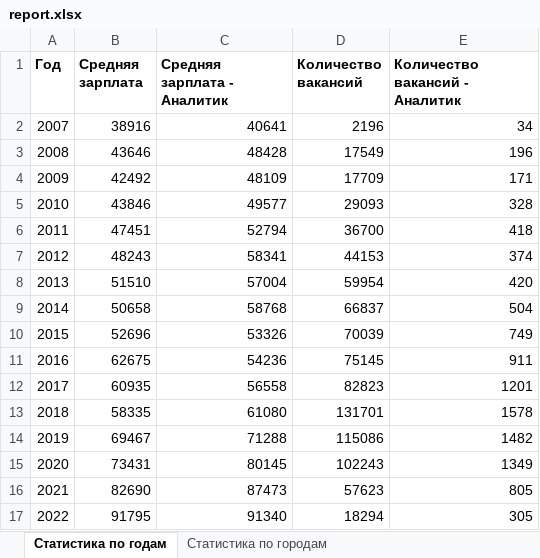
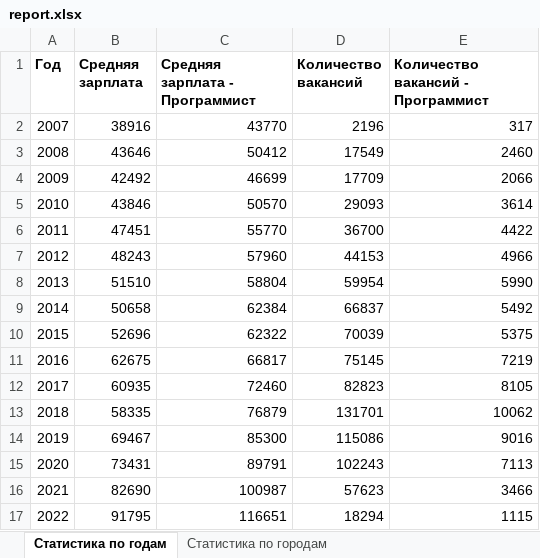
Before and after one commit to SwayMinin/Minin, an Excel workbook: report.xlsx, sheet Статистика по годам, drawn as a sheet; values as stored, in another font and other column widths than the file's, no borders; the diff names each change by its address in the sheet, - before the commit and + after, or states it on an @@ line.

```diff
--- a/report.xlsx (sheet Статистика по годам)
+++ b/report.xlsx (sheet Статистика по годам)
-C1: Средняя зарплата - Аналитик
+C1: Средняя зарплата - Программист
-E1: Количество вакансий - Аналитик
+E1: Количество вакансий - Программист
-C2 (Средняя зарплата - Программист): 40641
+C2 (Средняя зарплата - Программист): 43770
-E2: 34
+E2: 317
-C3 (Средняя зарплата - Программист): 48428
+C3 (Средняя зарплата - Программист): 50412
-E3: 196
+E3: 2460
-C4 (Средняя зарплата - Программист): 48109
+C4 (Средняя зарплата - Программист): 46699
-E4: 171
+E4: 2066
-C5 (Средняя зарплата - Программист): 49577
+C5 (Средняя зарплата - Программист): 50570
-E5: 328
+E5: 3614
-C6 (Средняя зарплата - Программист): 52794
+C6 (Средняя зарплата - Программист): 55770
-E6: 418
+E6: 4422
-C7 (Средняя зарплата - Программист): 58341
+C7 (Средняя зарплата - Программист): 57960
-E7: 374
+E7: 4966
-C8 (Средняя зарплата - Программист): 57004
+C8 (Средняя зарплата - Программист): 58804
-E8: 420
+E8: 5990
-C9 (Средняя зарплата - Программист): 58768
+C9 (Средняя зарплата - Программист): 62384
-E9: 504
+E9: 5492
-C10 (Средняя зарплата - Программист): 53326
+C10 (Средняя зарплата - Программист): 62322
-E10: 749
+E10: 5375
-C11 (Средняя зарплата - Программист): 54236
+C11 (Средняя зарплата - Программист): 66817
-E11: 911
+E11: 7219
-C12 (Средняя зарплата - Программист): 56558
+C12 (Средняя зарплата - Программист): 72460
-E12: 1201
+E12: 8105
-C13 (Средняя зарплата - Программист): 61080
+C13 (Средняя зарплата - Программист): 76879
-E13: 1578
+E13: 10062
-C14 (Средняя зарплата - Программист): 71288
+C14 (Средняя зарплата - Программист): 85300
-E14: 1482
+E14: 9016
-C15 (Средняя зарплата - Программист): 80145
+C15 (Средняя зарплата - Программист): 89791
-E15: 1349
+E15: 7113
-C16 (Средняя зарплата - Программист): 87473
+C16 (Средняя зарплата - Программист): 100987
-E16: 805
+E16: 3466
-C17 (Средняя зарплата - Программист): 91340
+C17 (Средняя зарплата - Программист): 116651
-E17: 305
+E17: 1115
```
Also changed, not shown: 3 other files.
